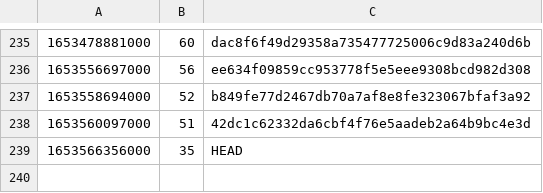
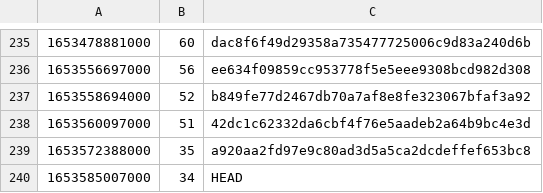
Before and after one commit to guardian/support-frontend, a CSV file: support-frontend/ts-error-history.csv, drawn as a sheet; only a part is shown, gaps mark what is left out.

Commit message:
Fix ts errors

```diff
--- a/support-frontend/ts-error-history.csv
+++ b/support-frontend/ts-error-history.csv
@@ -238,2 +238,3 @@
 1653560097000,51,42dc1c62332da6cbf4f76e5aadeb2a64b9bc4e3d
-1653566356000,35,HEAD
+1653572388000,35,a920aa2fd97e9c80ad3d5a5ca2dcdeffef653bc8
+1653585007000,34,HEAD
```
Also changed, not shown: 5 other files.
